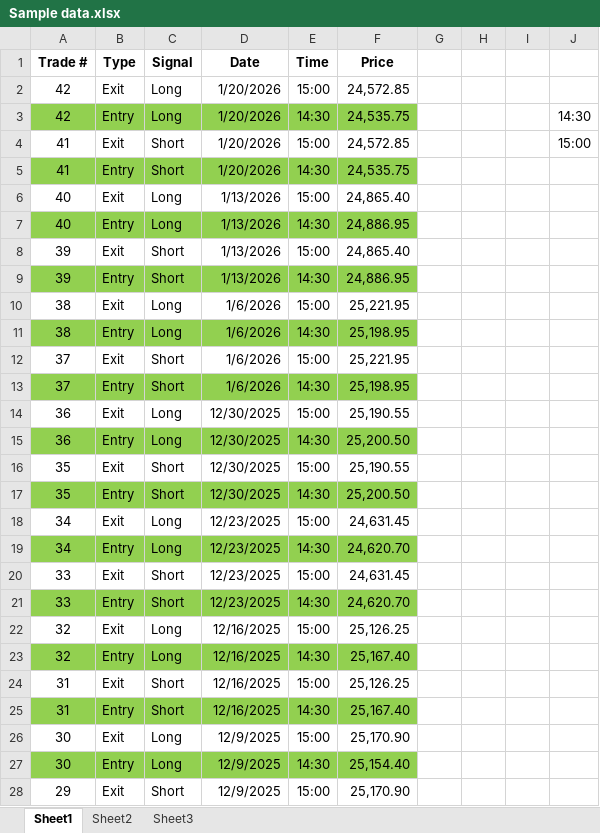
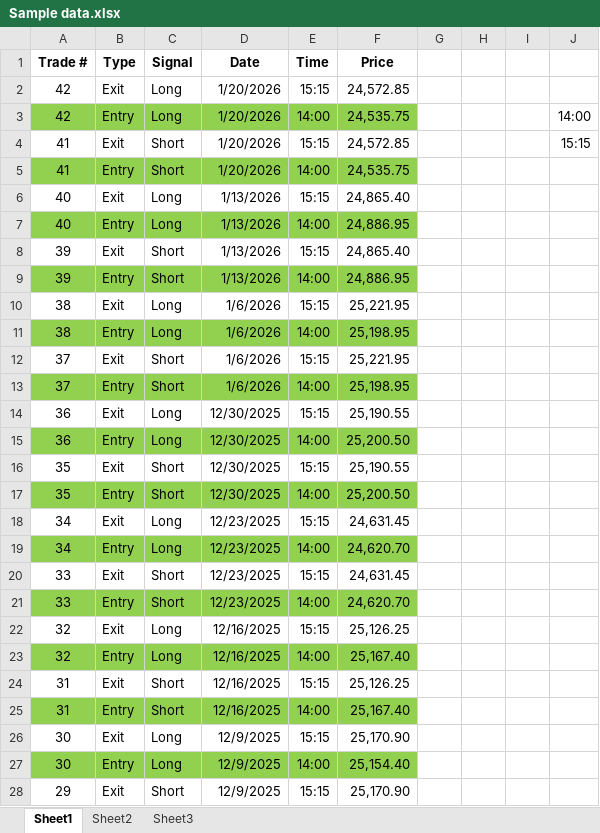
Before and after one commit to doulatdutta/options-backtest, an Excel workbook: data/Sample data.xlsx, sheet Sheet1, drawn as a sheet; only a part is shown; values as stored, in another font and other column widths than the file's, no borders; the diff covers the shown part only; the diff names each change by its address in the sheet, - before the commit and + after, or states it on an @@ line.

```diff
--- a/data/Sample data.xlsx (sheet Sheet1)
+++ b/data/Sample data.xlsx (sheet Sheet1)
-E2 (Time): 15:00
+E2 (Time): 15:15
-E3 (Time): 14:30
+E3 (Time): 14:00
-J3: 14:30
+J3: 14:00
-E4 (Time): 15:00
+E4 (Time): 15:15
-J4: 15:00
+J4: 15:15
-E5 (Time): 14:30
+E5 (Time): 14:00
-E6 (Time): 15:00
+E6 (Time): 15:15
-E7 (Time): 14:30
+E7 (Time): 14:00
-E8 (Time): 15:00
+E8 (Time): 15:15
-E9 (Time): 14:30
+E9 (Time): 14:00
-E10 (Time): 15:00
+E10 (Time): 15:15
-E11 (Time): 14:30
+E11 (Time): 14:00
-E12 (Time): 15:00
+E12 (Time): 15:15
-E13 (Time): 14:30
+E13 (Time): 14:00
-E14 (Time): 15:00
+E14 (Time): 15:15
-E15 (Time): 14:30
+E15 (Time): 14:00
-E16 (Time): 15:00
+E16 (Time): 15:15
-E17 (Time): 14:30
+E17 (Time): 14:00
-E18 (Time): 15:00
+E18 (Time): 15:15
-E19 (Time): 14:30
+E19 (Time): 14:00
-E20 (Time): 15:00
+E20 (Time): 15:15
-E21 (Time): 14:30
+E21 (Time): 14:00
-E22 (Time): 15:00
+E22 (Time): 15:15
-E23 (Time): 14:30
+E23 (Time): 14:00
-E24 (Time): 15:00
+E24 (Time): 15:15
-E25 (Time): 14:30
+E25 (Time): 14:00
-E26 (Time): 15:00
+E26 (Time): 15:15
-E27 (Time): 14:30
+E27 (Time): 14:00
-E28 (Time): 15:00
+E28 (Time): 15:15
```
Also changed, not shown: 57 edited cells elsewhere in this sheet, 1 other file.
